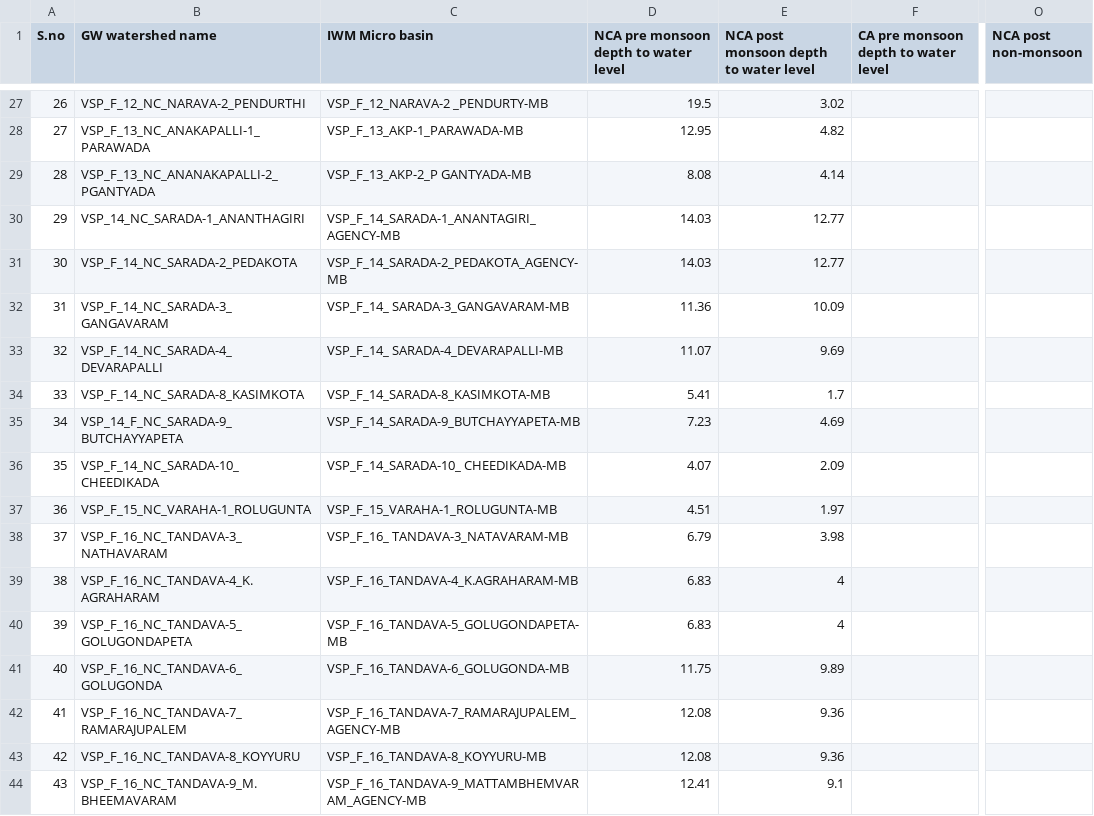
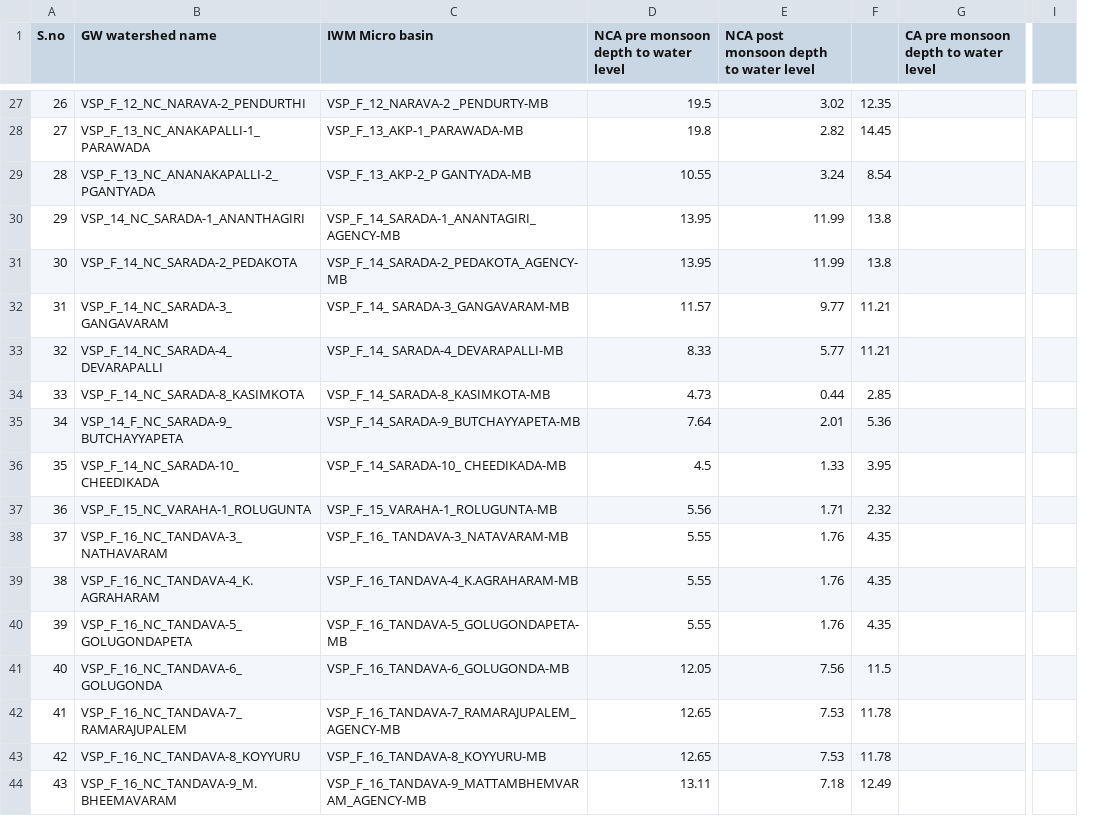
Before and after one commit to ankitkrsahu94/GEC, a CSV file: data_files_used/Visakhapatnam/rf_gw_data.csv, drawn as a sheet; only a part is shown, gaps mark what is left out; removed rows and columns are numbered as before the commit, all else as after; the diff covers the shown part only; the diff names each change by its address in the sheet, - before the commit and + after, or states it on an @@ line.

```diff
--- a/data_files_used/Visakhapatnam/rf_gw_data.csv
+++ b/data_files_used/Visakhapatnam/rf_gw_data.csv
+column F, rows 27-44: 12.35 | 14.45 | 8.54 | 13.8 | 13.8 | 11.21 | 11.21 | 2.85 | 5.36 | 3.95 | 2.32 | 4.35 | 4.35 | 4.35 | 11.5 | 11.78 | 11.78 | 12.49
+column I, empty
-column O (NCA post non-monsoon), empty
-D28: 12.95
+D28: 19.8
-E28: 4.82
+E28: 2.82
-D29: 8.08
+D29: 10.55
-E29: 4.14
+E29: 3.24
-D30:D31: 14.03
+D30:D31: 13.95
-E30:E31: 12.77
+E30:E31: 11.99
-D32: 11.36
+D32: 11.57
-E32: 10.09
+E32: 9.77
-D33: 11.07
+D33: 8.33
-E33: 9.69
+E33: 5.77
-D34: 5.41
+D34: 4.73
-E34: 1.7
+E34: 0.44
-D35: 7.23
+D35: 7.64
-E35: 4.69
+E35: 2.01
-D36: 4.07
+D36: 4.5
-E36: 2.09
+E36: 1.33
-D37: 4.51
+D37: 5.56
-E37: 1.97
+E37: 1.71
-D38: 6.79
+D38: 5.55
-E38: 3.98
+E38: 1.76
-D39:D40: 6.83
+D39:D40: 5.55
-E39:E40: 4
+E39:E40: 1.76
-D41: 11.75
+D41: 12.05
-E41: 9.89
+E41: 7.56
-D42:D43: 12.08
+D42:D43: 12.65
-E42:E43: 9.36
+E42:E43: 7.53
-D44: 12.41
+D44: 13.11
-E44: 9.1
+E44: 7.18
```
Also changed, not shown: 62 edited cells elsewhere in this file, 2 other files.
